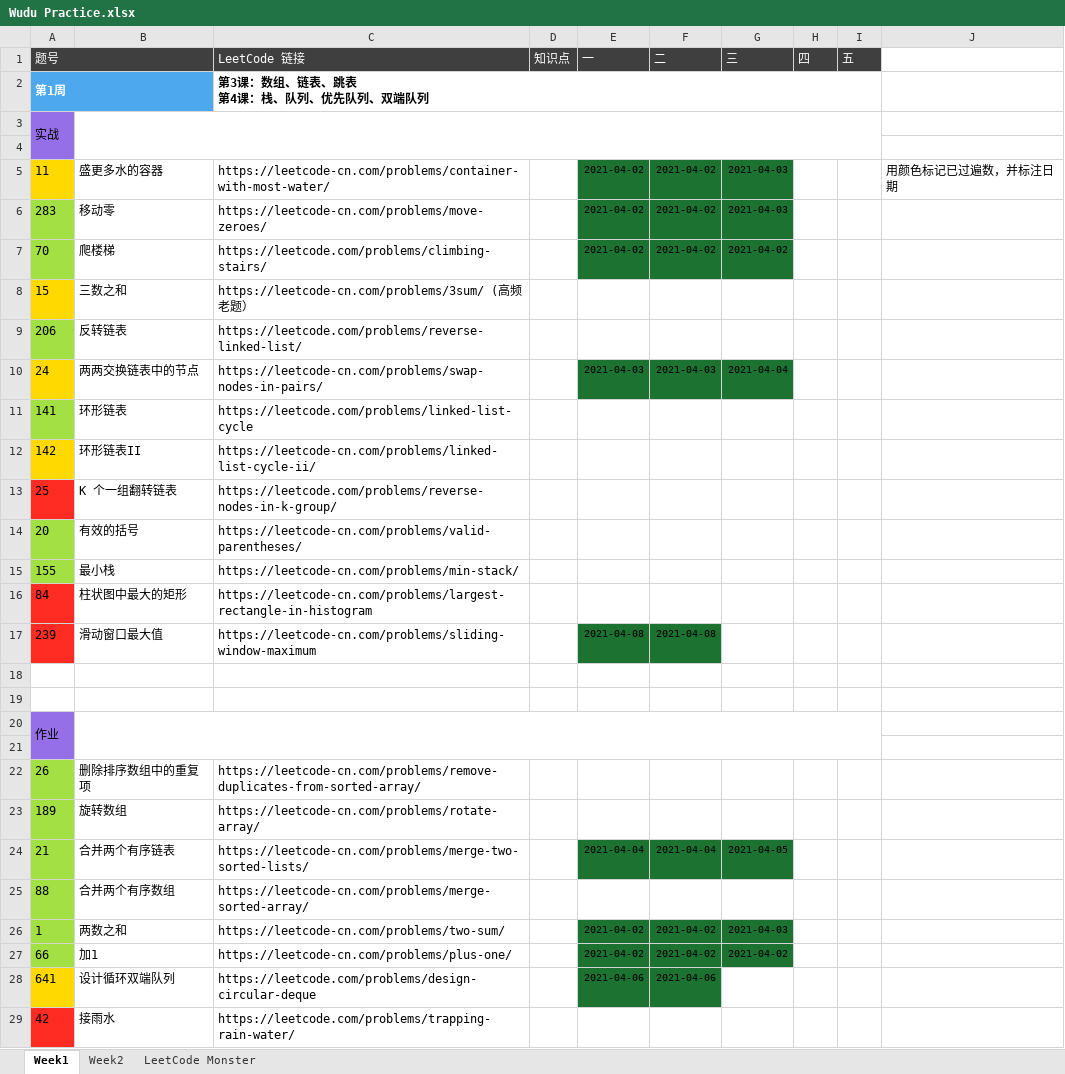
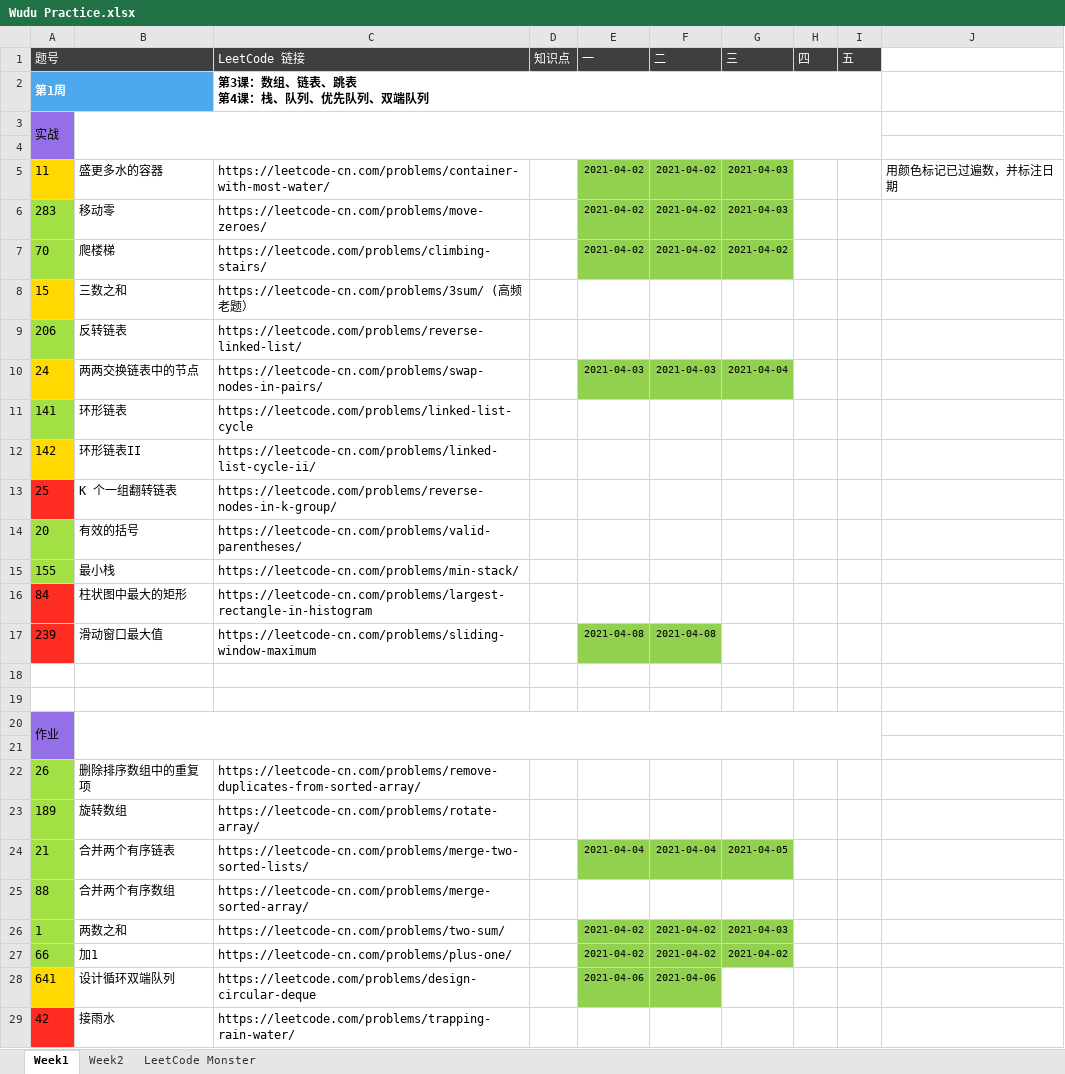
Before and after one commit to automano/Golang-LeetCode, an Excel workbook: Wudu Practice.xlsx, sheet Week1, drawn as a sheet; values as stored, in another font and other column widths than the file's, no borders; the diff names each change by its address in the sheet, - before the commit and + after, or states it on an @@ line.

```diff
--- a/Wudu Practice.xlsx (sheet Week1)
+++ b/Wudu Practice.xlsx (sheet Week1)
-E5:G7 fill: #1C7231
+E5:G7 fill: #92D050
-E10:G10 fill: #1C7231
+E10:G10 fill: #92D050
-E17:F17 fill: #1C7231
+E17:F17 fill: #92D050
-E24:G24 fill: #1C7231
+E24:G24 fill: #92D050
-E26:G27 fill: #1C7231
+E26:G27 fill: #92D050
-E28:F28 fill: #1C7231
+E28:F28 fill: #92D050
```
Also changed, not shown: sheet LeetCode Monster, sheet Week2, 3 other files.
